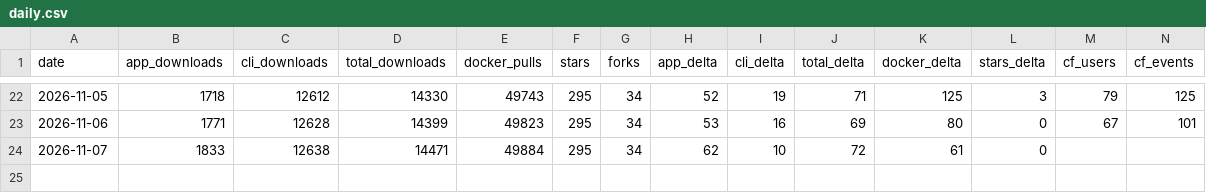
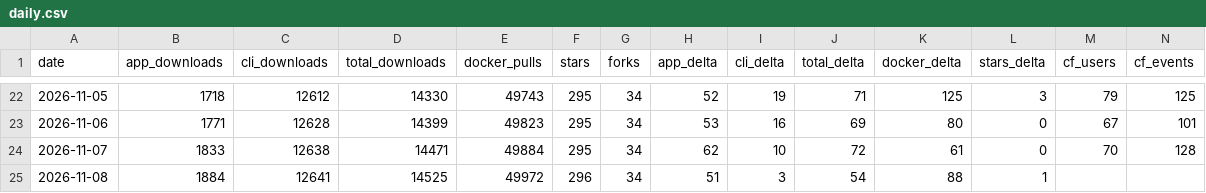
Before and after one commit to elboletaire/manga-downloader, a CSV file: elboletaire/manga-downloader/daily.csv, drawn as a sheet; only a part is shown, gaps mark what is left out.

```diff
--- a/elboletaire/manga-downloader/daily.csv
+++ b/elboletaire/manga-downloader/daily.csv
@@ -23,2 +23,3 @@ date,app_downloads,cli_downloads,total_downloads,docker_pulls,stars,forks,app_de
 2026-11-06,1771,12628,14399,49823,295,34,53,16,69,80,0,67,101
-2026-11-07,1833,12638,14471,49884,295,34,62,10,72,61,0,,
+2026-11-07,1833,12638,14471,49884,295,34,62,10,72,61,0,70,128
+2026-11-08,1884,12641,14525,49972,296,34,51,3,54,88,1,,
```
Also changed, not shown: 41 other files.
